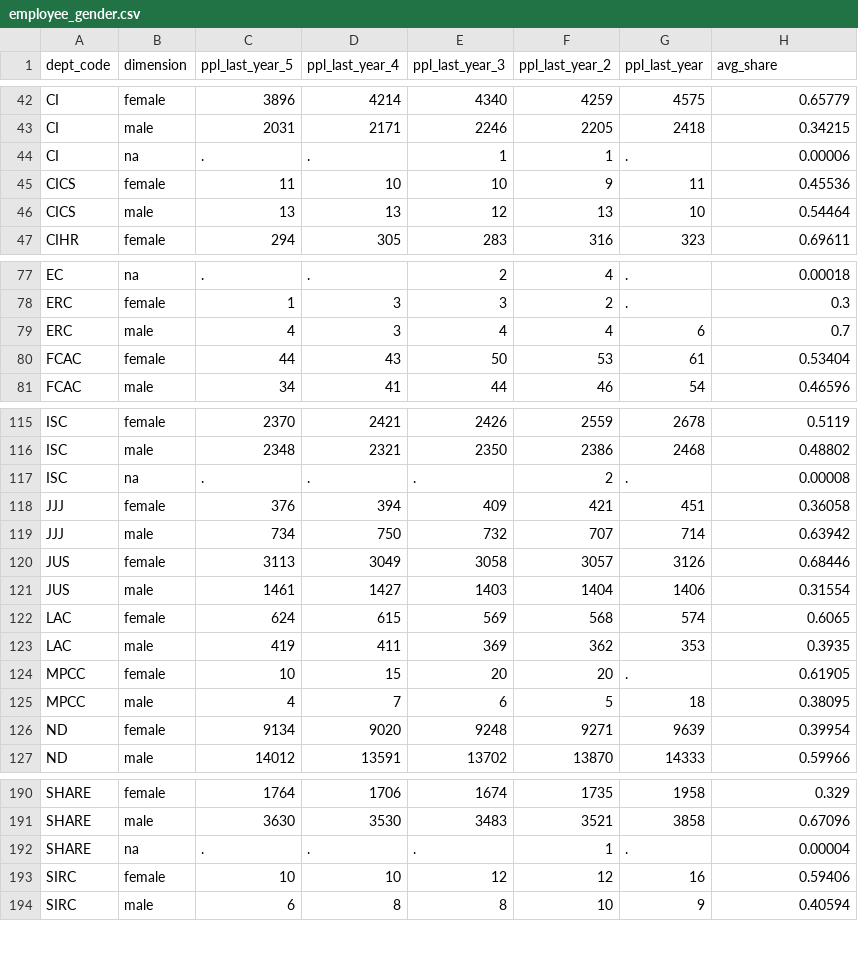
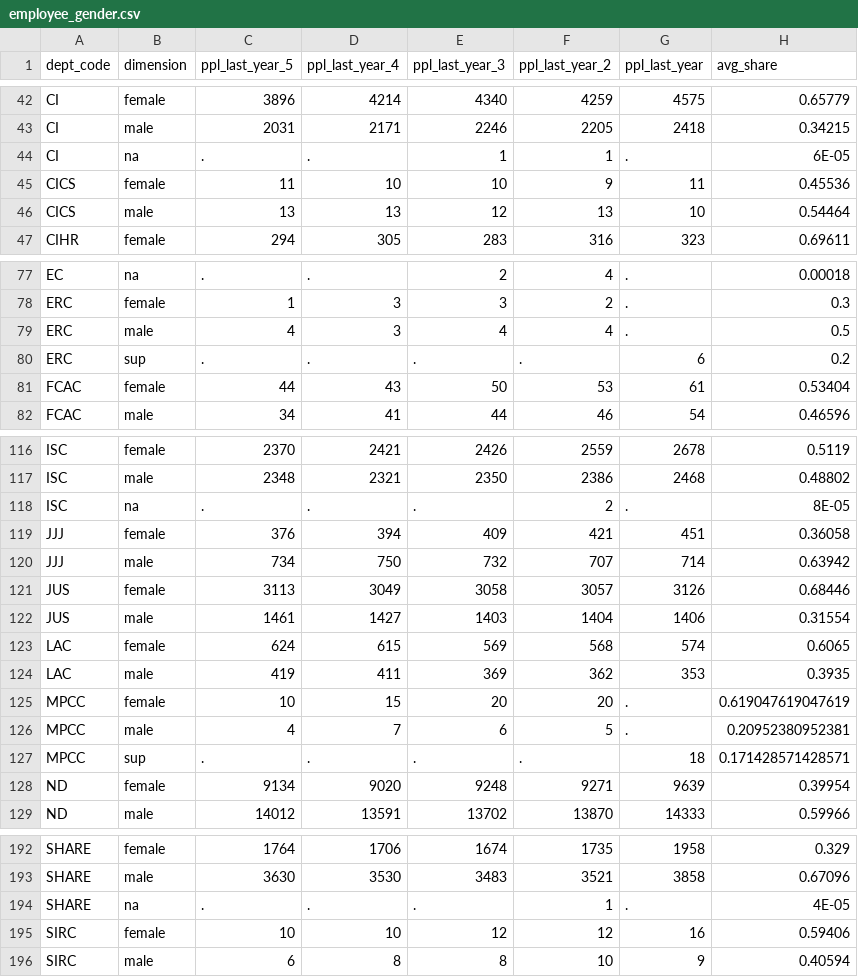
Before and after one commit to TBS-EACPD/infobase, a CSV file: data/employee_gender.csv, drawn as a sheet; only a part is shown, gaps mark what is left out.

Commit message:
Fix data issue involving suppression in gender data

```diff
--- a/data/employee_gender.csv
+++ b/data/employee_gender.csv
@@ -43,3 +43,3 @@ CI,female,3896,4214,4340,4259,4575,0.65779
 CI,male,2031,2171,2246,2205,2418,0.34215
-CI,na,.,.,1,1,.,0.00006
+CI,na,.,.,1,1,.,6E-05
 CICS,female,11,10,10,9,11,0.45536
@@ -78,3 +78,4 @@ EC,na,.,.,2,4,.,0.00018
 ERC,female,1,3,3,2,.,0.3
-ERC,male,4,3,4,4,6,0.7
+ERC,male,4,3,4,4,.,0.5
+ERC,sup,.,.,.,.,6,0.2
 FCAC,female,44,43,50,53,61,0.53404
@@ -116,3 +117,3 @@ ISC,female,2370,2421,2426,2559,2678,0.5119
 ISC,male,2348,2321,2350,2386,2468,0.48802
-ISC,na,.,.,.,2,.,0.00008
+ISC,na,.,.,.,2,.,8E-05
 JJJ,female,376,394,409,421,451,0.36058
@@ -123,4 +124,5 @@ LAC,female,624,615,569,568,574,0.6065
 LAC,male,419,411,369,362,353,0.3935
-MPCC,female,10,15,20,20,.,0.61905
-MPCC,male,4,7,6,5,18,0.38095
+MPCC,female,10,15,20,20,.,0.619047619047619
+MPCC,male,4,7,6,5,.,0.20952380952381
+MPCC,sup,.,.,.,.,18,0.171428571428571
 ND,female,9134,9020,9248,9271,9639,0.39954
@@ -191,3 +193,3 @@ SHARE,female,1764,1706,1674,1735,1958,0.329
 SHARE,male,3630,3530,3483,3521,3858,0.67096
-SHARE,na,.,.,.,1,.,0.00004
+SHARE,na,.,.,.,1,.,4E-05
 SIRC,female,10,10,12,12,16,0.59406
```
